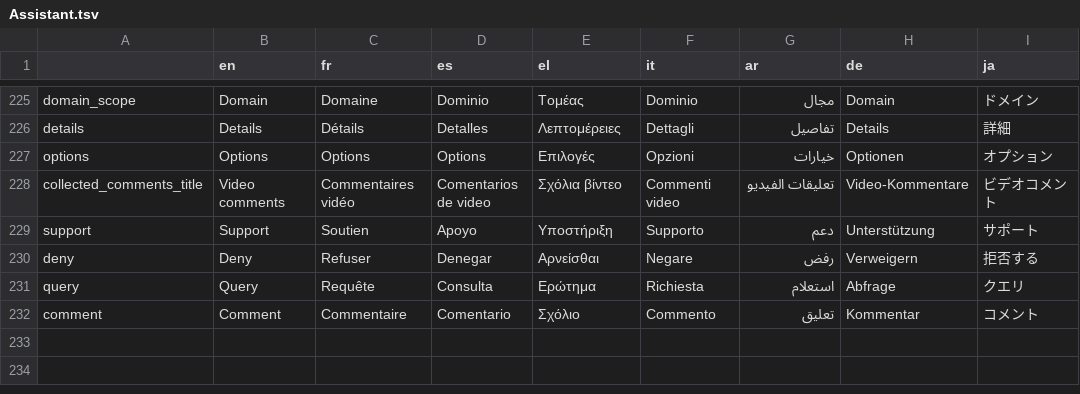
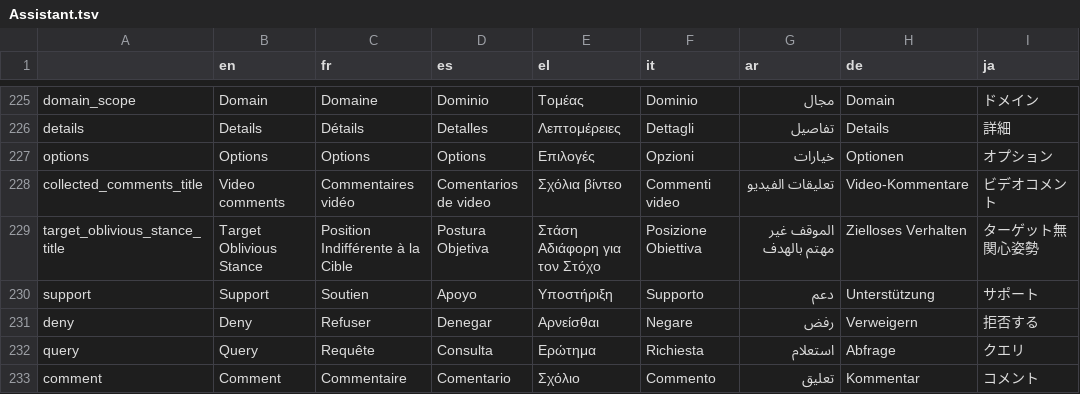
Before and after one commit to AFP-Medialab/InVID-Translation, a TSV file: components/NavItems/tools/Assistant.tsv, drawn as a sheet; only a part is shown, gaps mark what is left out; the diff names each change by its address in the sheet, - before the commit and + after, or states it on an @@ line.

Commit message:
target_oblivious_stance_title

```diff
--- a/components/NavItems/tools/Assistant.tsv
+++ b/components/NavItems/tools/Assistant.tsv
+row 229: target_oblivious_stance_title | Target Oblivious Stance | Position Indifférente à la Cible | Postura Objetiva | Στάση Αδιάφορη για τον Στόχο | Posizione Obiettiva | الموقف غير مهتم بالهدف | Zielloses Verhalten | ターゲット無関心姿勢
```
